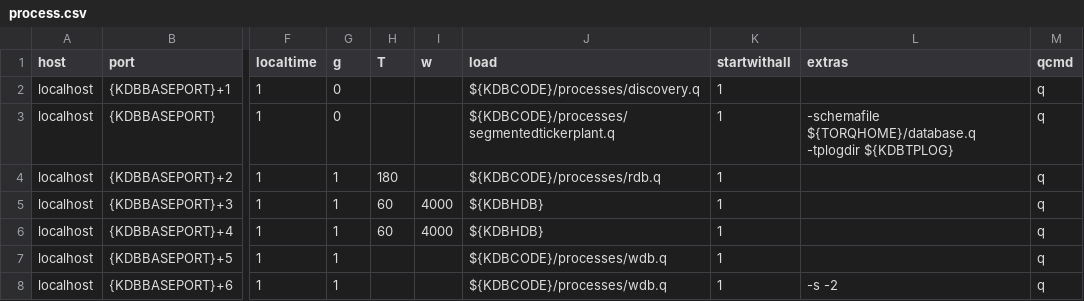
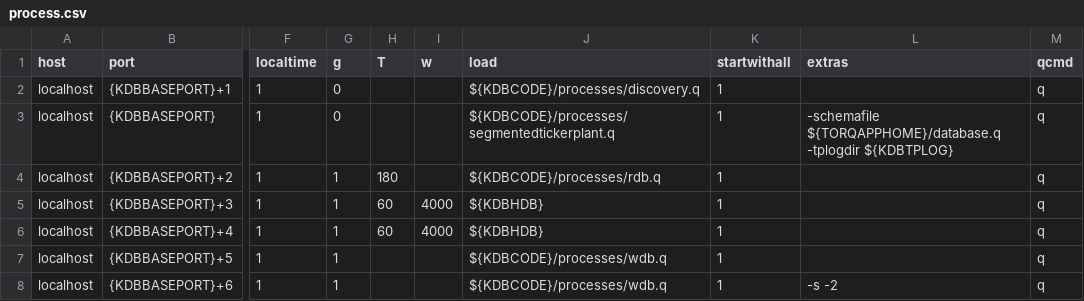
Before and after one commit to DataIntellectTech/TorQ-Finance-Starter-Pack, a CSV file: appconfig/process.csv, drawn as a sheet; only a part is shown, gaps mark what is left out; the diff names each change by its address in the sheet, - before the commit and + after, or states it on an @@ line.

Commit message:
correcting schemafile path (necessary when using install script)

```diff
--- a/appconfig/process.csv
+++ b/appconfig/process.csv
-L3 (extras): -schemafile ${TORQHOME}/database.q -tplogdir ${KDBTPLOG}
+L3 (extras): -schemafile ${TORQAPPHOME}/database.q -tplogdir ${KDBTPLOG}
```
